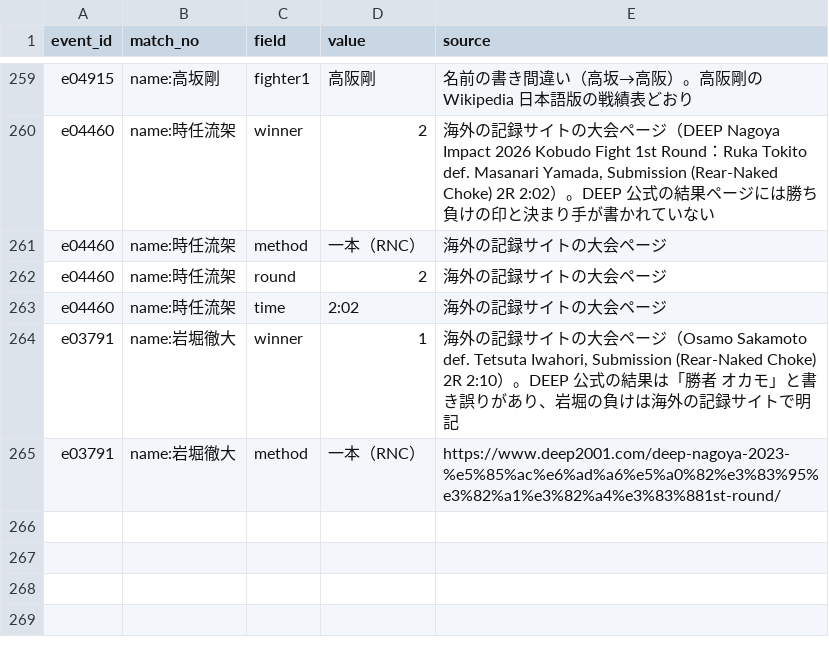
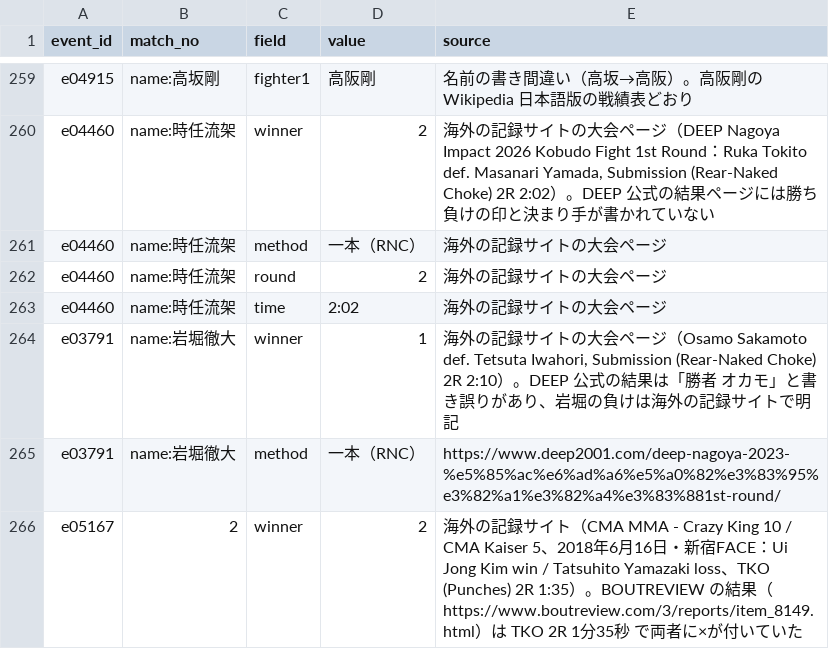
Before and after one commit to japan-mma-record/japan-mma-record.github.io, a TSV file: data/fixes.tsv, drawn as a sheet; only a part is shown, gaps mark what is left out; the diff names each change by its address in the sheet, - before the commit and + after, or states it on an @@ line.

```diff
--- a/data/fixes.tsv
+++ b/data/fixes.tsv
+row 266: e05167 | 2 | winner | 2 | 海外の記録サイト（CMA MMA - Crazy King 10 / CMA Kaiser 5、2018年6月16日・新宿FACE：Ui Jong Kim win / Tatsuhito Yamazaki loss、TKO (Punches) 2R 1:35）。BOUTREVIEW の結果（https://www.boutreview.com/3/reports/item_8149.html）は TKO 2R 1分35秒 で両者に×が付いていた
```
